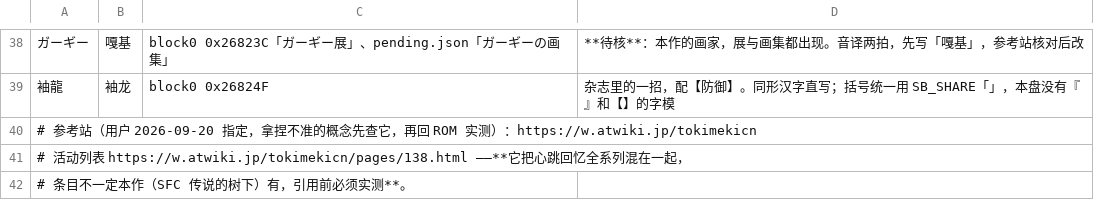
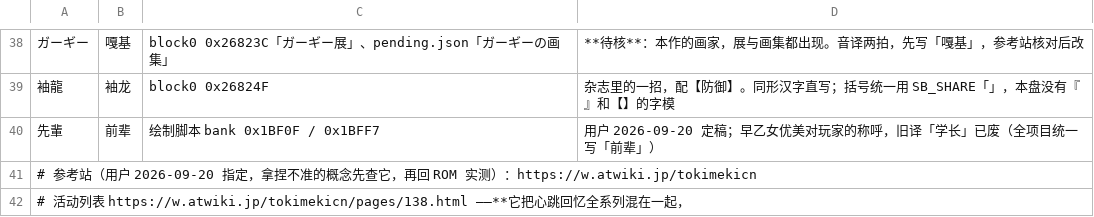
Before and after one commit to vimac/sfc-tokimeki-memorial-zh-localization, a TSV file: translations/term_glossary.tsv, drawn as a sheet; only a part is shown, gaps mark what is left out; the shorter side is filled out with more unchanged rows.

```diff
--- a/translations/term_glossary.tsv
+++ b/translations/term_glossary.tsv
@@ -39,2 +39,3 @@
 袖龍	袖龙	block0 0x26824F	杂志里的一招，配【防御】。同形汉字直写；括号统一用 SB_SHARE「」，本盘没有『』和【】的字模
+先輩	前辈	绘制脚本 bank 0x1BF0F / 0x1BFF7	用户 2026-09-20 定稿；早乙女优美对玩家的称呼，旧译「学长」已废（全项目统一写「前辈」）
 # 参考站（用户 2026-09-20 指定，拿捏不准的概念先查它，再回 ROM 实测）：https://w.atwiki.jp/tokimekicn
```
Also changed, not shown: translations/name_glossary.tsv, 10 other files.
